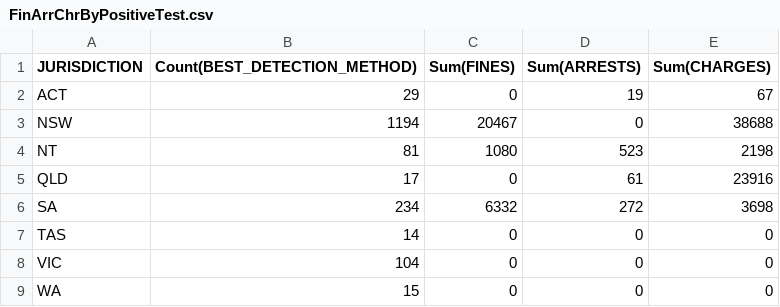
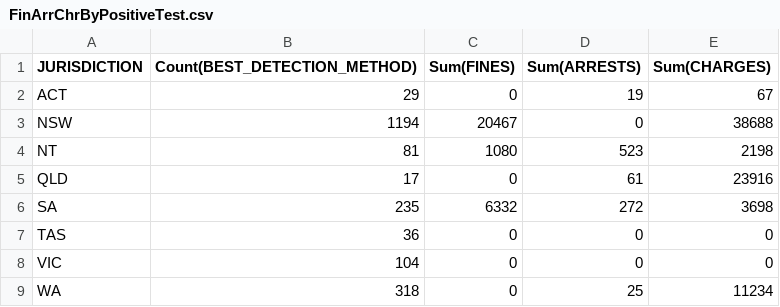
Before and after one commit to PhaseOfTheMoon/COS30045_DataVisualization, a CSV file: data/FinArrChrByPositiveTest.csv, drawn as a sheet.

```diff
--- a/data/FinArrChrByPositiveTest.csv
+++ b/data/FinArrChrByPositiveTest.csv
@@ -5,5 +5,5 @@
 "QLD",17,0,61,23916
-"SA",234,6332,272,3698
-"TAS",14,0,0,0
+"SA",235,6332,272,3698
+"TAS",36,0,0,0
 "VIC",104,0,0,0
-"WA",15,0,0,0
+"WA",318,0,25,11234
```
Also changed, not shown: data/CountByYear.csv, data/DetectionMethodByYear.csv, 13 other files.
